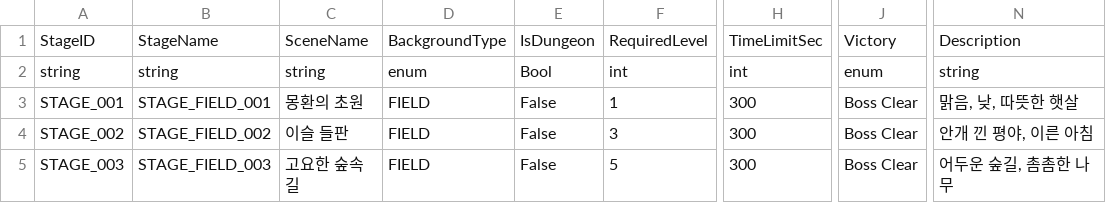
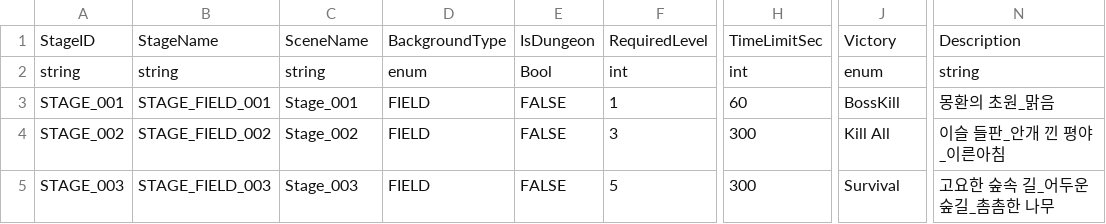
Before and after one commit to JakeStudio21/2DActionRPG, a CSV file: Assets/Editor/Stage/CSV/StageConfig.csv, drawn as a sheet; only a part is shown, gaps mark what is left out; the diff names each change by its address in the sheet, - before the commit and + after, or states it on an @@ line.

```diff
--- a/Assets/Editor/Stage/CSV/StageConfig.csv
+++ b/Assets/Editor/Stage/CSV/StageConfig.csv
-C3: 몽환의 초원
+C3: Stage_001
-E3:E5: False
+E3:E5: FALSE
-H3: 300
+H3: 60
-J3: Boss Clear
+J3: BossKill
-N3: 맑음, 낮, 따뜻한 햇살
+N3: 몽환의 초원_맑음
-C4: 이슬 들판
+C4: Stage_002
-J4: Boss Clear
+J4: Kill All
-N4: 안개 낀 평야, 이른 아침
+N4: 이슬 들판_안개 낀 평야_이른아침
-C5: 고요한 숲속 길
+C5: Stage_003
-J5: Boss Clear
+J5: Survival
-N5: 어두운 숲길, 촘촘한 나무
+N5: 고요한 숲속 길_어두운 숲길_촘촘한 나무
```
Also changed, not shown: Assets/Editor/Stage/CSV/DropItem.csv, Assets/Editor/Stage/CSV/SpawnGroupMonster.csv, 23 other files.
